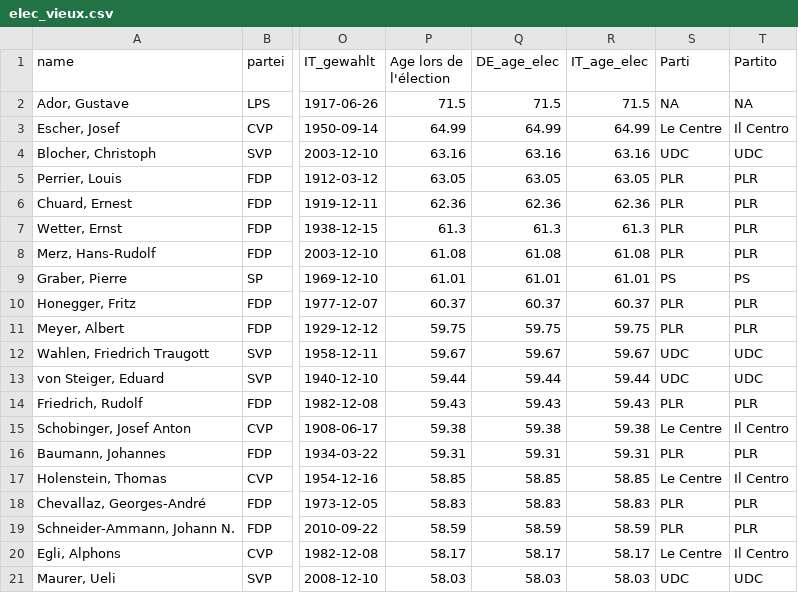
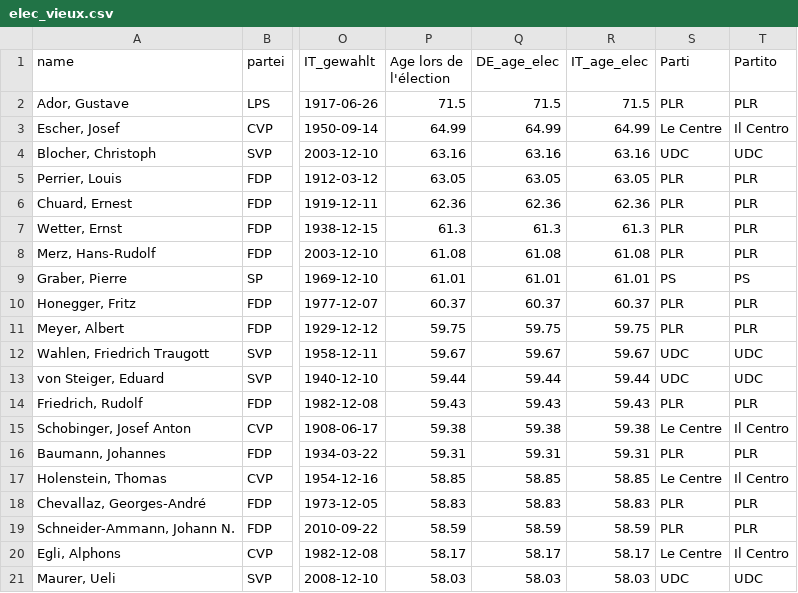
Before and after one commit to vey83/conseil_federal, a CSV file: elec_vieux.csv, drawn as a sheet; only a part is shown, gaps mark what is left out; the diff names each change by its address in the sheet, - before the commit and + after, or states it on an @@ line.

```diff
--- a/elec_vieux.csv
+++ b/elec_vieux.csv
-S2 (Parti): NA
+S2 (Parti): PLR
-T2 (Partito): NA
+T2 (Partito): PLR
```
Also changed, not shown: canton_cf_fr.csv, kanton_cf_de.csv, 1 other file.
